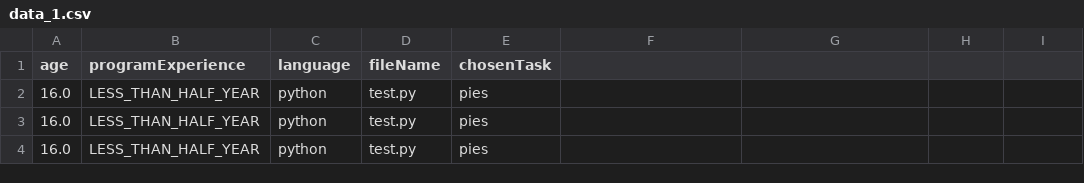
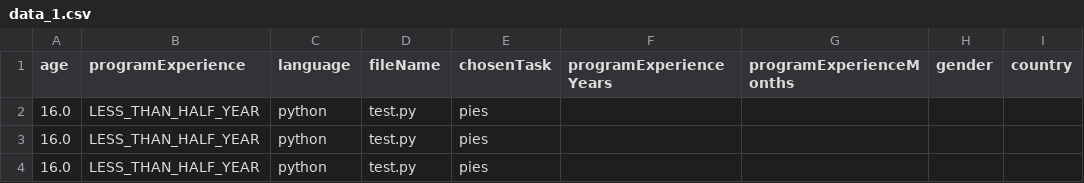
Before and after one commit to JetBrains-Research/task-tracker-post-processing, a CSV file: src/resources/test_data/plots/profile_statistics_plots/ati_1/data_1.csv, drawn as a sheet; only a part is shown.

Commit message:
Fix stat tests

```diff
--- a/src/resources/test_data/plots/profile_statistics_plots/ati_1/data_1.csv
+++ b/src/resources/test_data/plots/profile_statistics_plots/ati_1/data_1.csv
@@ -1,2 +1,2 @@
-age,programExperience,language,fileName,chosenTask
+age,programExperience,language,fileName,chosenTask,programExperienceYears,programExperienceMonths,gender,country
 16.0,LESS_THAN_HALF_YEAR,python,test.py,pies
```
Also changed, not shown: src/resources/test_data/plots/profile_statistics_plots/ati_1/data_2.csv, src/resources/test_data/plots/profile_statistics_plots/ati_2/data_1.csv, 6 other files.
